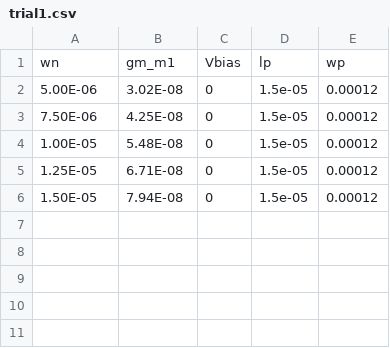
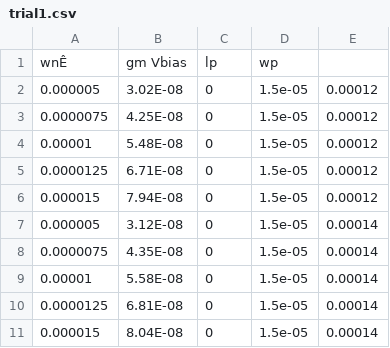
Before and after one commit to callmedemi/AMPSE, a CSV file: trial1.csv, drawn as a sheet.

Commit message:
Update trial1.csv

```diff
--- a/trial1.csv
+++ b/trial1.csv
@@ -1,6 +1,11 @@
-wn ,gm_m1, Vbias, lp, wp
-5.00E-06,3.02E-08,0,1.5e-05,0.00012
-7.50E-06,4.25E-08,0,1.5e-05,0.00012
-1.00E-05,5.48E-08,0,1.5e-05,0.00012
-1.25E-05,6.71E-08,0,1.5e-05,0.00012
-1.50E-05,7.94E-08,0,1.5e-05,0.00012
+wnÊ,gm Vbias,lp,wp
+0.000005,3.02E-08,0,1.5e-05,0.00012
+0.0000075,4.25E-08,0,1.5e-05,0.00012
+0.00001,5.48E-08,0,1.5e-05,0.00012
+0.0000125,6.71E-08,0,1.5e-05,0.00012
+0.000015,7.94E-08,0,1.5e-05,0.00012
+0.000005,3.12E-08,0,1.5e-05,0.00014
+0.0000075,4.35E-08,0,1.5e-05,0.00014
+0.00001,5.58E-08,0,1.5e-05,0.00014
+0.0000125,6.81E-08,0,1.5e-05,0.00014
+0.000015,8.04E-08,0,1.5e-05,0.00014
```
